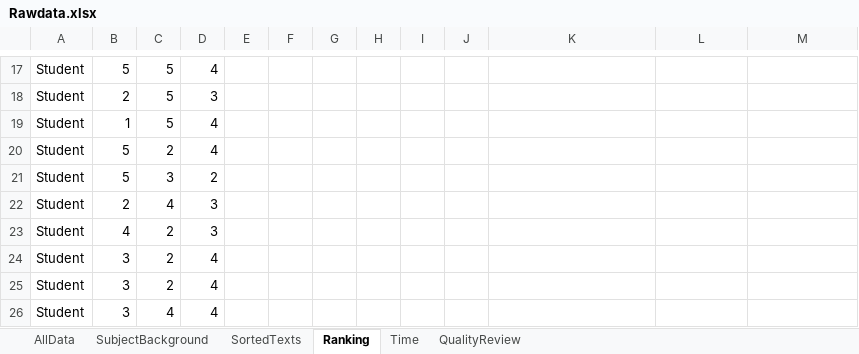
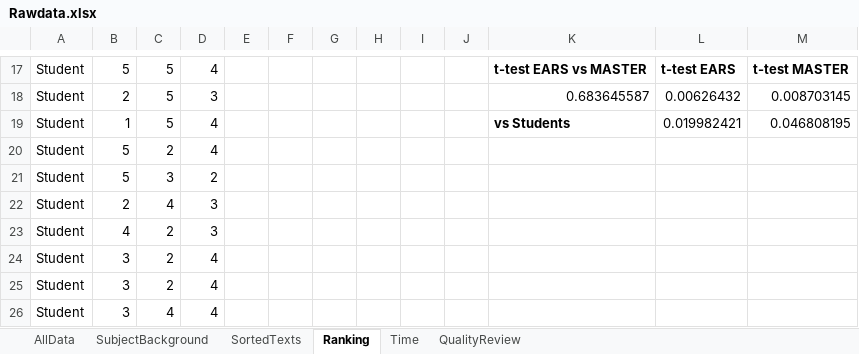
Before and after one commit to MarinaRukavitsyna/Evaluation-of-templates-for-requirements-documentation, an Excel workbook: UserTestEval/Data/Rawdata.xlsx, sheet Ranking, drawn as a sheet; only a part is shown, gaps mark what is left out; values as stored, in another font and other column widths than the file's, no borders; charts and pictures not drawn; the diff covers the shown part only; the diff names each change by its address in the sheet, - before the commit and + after, or states it on an @@ line.

Commit message:
added t-tests for significance analysis

```diff
--- a/UserTestEval/Data/Rawdata.xlsx (sheet Ranking)
+++ b/UserTestEval/Data/Rawdata.xlsx (sheet Ranking)
-K17: (empty)
+K17: t-test EARS vs MASTER
-L17: (empty)
+L17: t-test EARS
-M17: (empty)
+M17: t-test MASTER
-K18: (empty)
+K18: 0.683645587
-L18: (empty)
+L18: 0.00626432
-M18: (empty)
+M18: 0.008703145
-K19: (empty)
+K19: vs Students
-L19: (empty)
+L19: 0.019982421
-M19: (empty)
+M19: 0.046808195
```
Also changed, not shown: 32 edited cells elsewhere in this sheet, sheet Time, charts or pictures.
